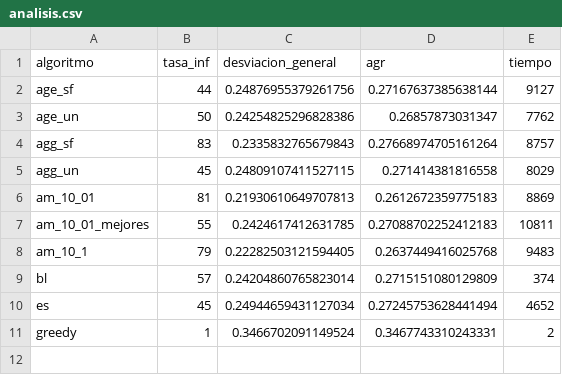
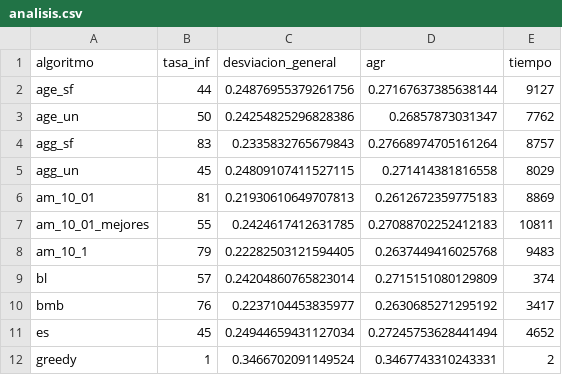
Before and after one commit to Asmilex/Metaheuristicas, a CSV file: data/csv/glass_20/analisis.csv, drawn as a sheet.

```diff
--- a/data/csv/glass_20/analisis.csv
+++ b/data/csv/glass_20/analisis.csv
@@ -9,2 +9,3 @@ am_10_1,79,0.22282503121594405,0.2637449416025768,9483
 bl,57,0.24204860765823014,0.2715151080129809,374
+bmb,76,0.2237104453835977,0.2630685271295192,3417
 es,45,0.24944659431127034,0.27245753628441494,4652
```
Also changed, not shown: data/csv/bupa_10/analisis.csv, data/csv/bupa_20/analisis.csv, 10 other files.
